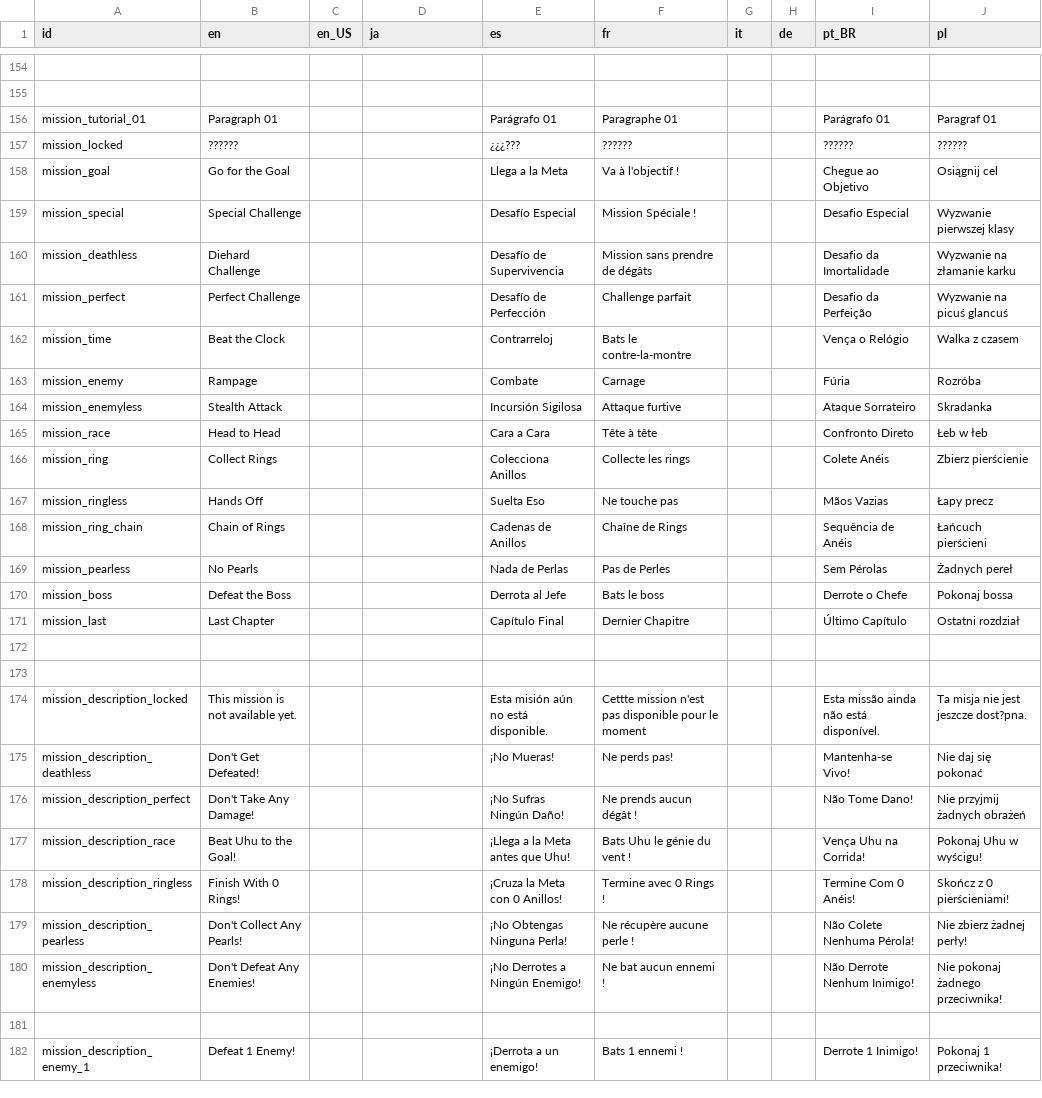
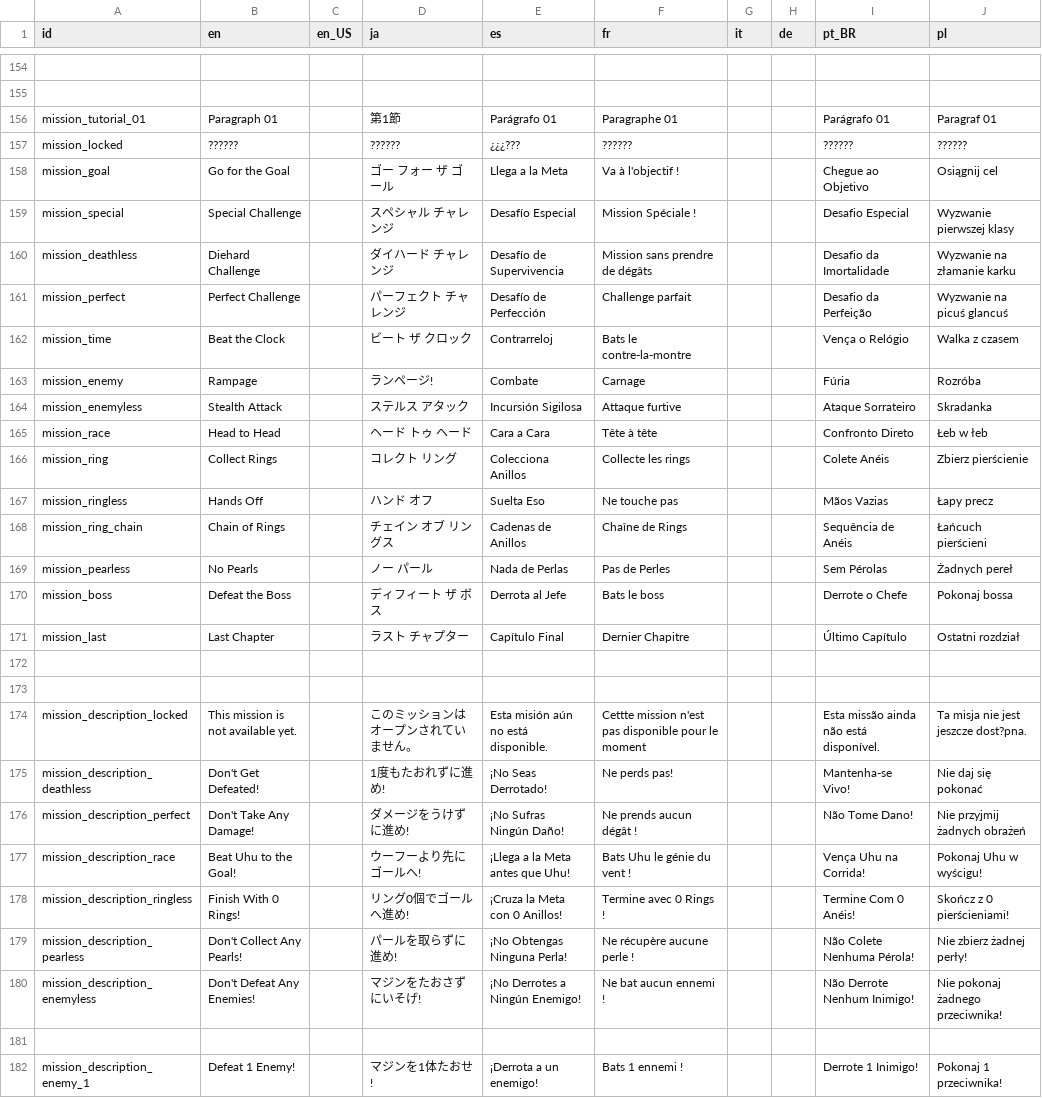
Before and after one commit to Kuma-Boo/project-reignition, a CSV file: Project/locale/Locale.csv, drawn as a sheet; only a part is shown, gaps mark what is left out; the diff covers the shown part only; the diff names each change by its address in the sheet, - before the commit and + after, or states it on an @@ line.

```diff
--- a/Project/locale/Locale.csv
+++ b/Project/locale/Locale.csv
-D156 (ja): (empty)
+D156 (ja): 第1節
-D157 (ja): (empty)
+D157 (ja): ??????
-D158 (ja): (empty)
+D158 (ja): ゴー フォー ザ ゴール
-D159 (ja): (empty)
+D159 (ja): スペシャル チャレンジ
-D160 (ja): (empty)
+D160 (ja): ダイハード チャレンジ
-D161 (ja): (empty)
+D161 (ja): パーフェクト チャレンジ
-D162 (ja): (empty)
+D162 (ja): ビート ザ クロック
-D163 (ja): (empty)
+D163 (ja): ランページ!
-D164 (ja): (empty)
+D164 (ja): ステルス アタック
-D165 (ja): (empty)
+D165 (ja): ヘード トゥ ヘード
-D166 (ja): (empty)
+D166 (ja): コレクト リング
-D167 (ja): (empty)
+D167 (ja): ハンド オフ
-D168 (ja): (empty)
+D168 (ja): チェイン オブ リングス
-D169 (ja): (empty)
+D169 (ja): ノー パール
-D170 (ja): (empty)
+D170 (ja): ディフィート ザ ボス
-D171 (ja): (empty)
+D171 (ja): ラスト チャプター
-D174 (ja): (empty)
+D174 (ja): このミッションはオープンされていません。
-D175 (ja): (empty)
+D175 (ja): 1度もたおれずに進め!
-E175 (es): ¡No Mueras!
+E175 (es): ¡No Seas Derrotado!
-D176 (ja): (empty)
+D176 (ja): ダメージをうけずに進め!
-D177 (ja): (empty)
+D177 (ja): ウーフーより先にゴールへ!
-D178 (ja): (empty)
+D178 (ja): リング0個でゴールへ進め!
-D179 (ja): (empty)
+D179 (ja): パールを取らずに進め!
-D180 (ja): (empty)
+D180 (ja): マジンをたおさずにいそげ!
-D182 (ja): (empty)
+D182 (ja): マジンを1体たおせ!
```
Also changed, not shown: 2 added rows, 7 removed rows and 112 edited cells elsewhere in this file, 10 other files.
